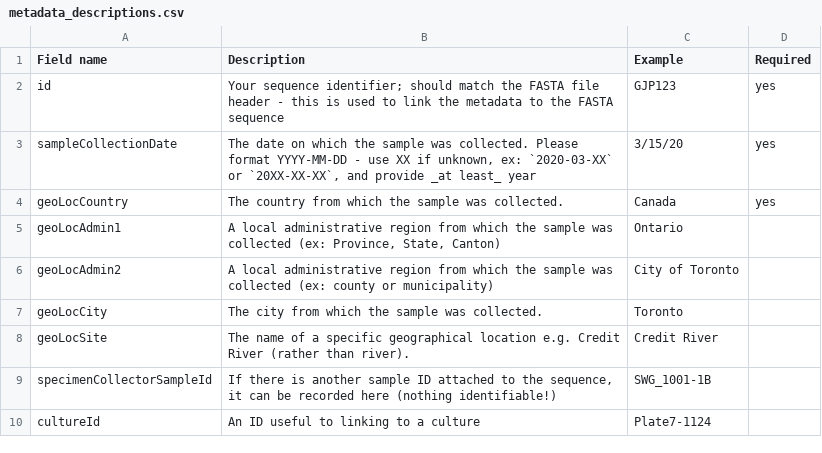
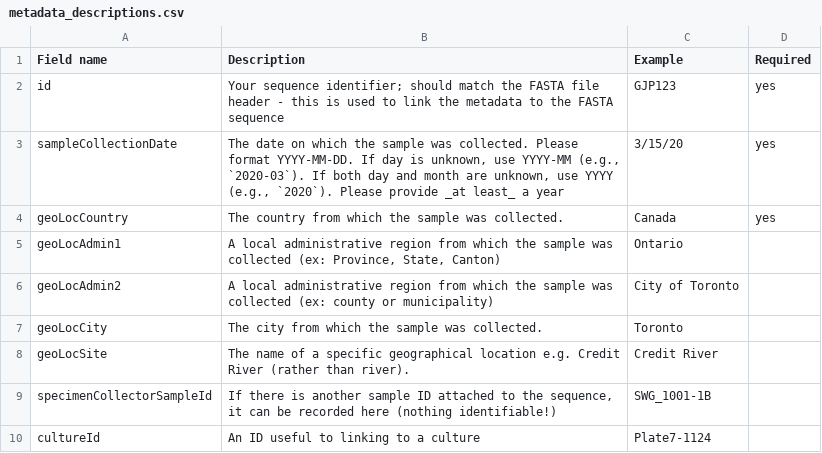
Before and after one commit to pathoplexus/pathoplexus, a CSV file: monorepo/website/public/metadata_descriptions.csv, drawn as a sheet; only a part is shown.

```diff
--- a/monorepo/website/public/metadata_descriptions.csv
+++ b/monorepo/website/public/metadata_descriptions.csv
@@ -2,3 +2,3 @@ Field name,Description,Example,Required
 id,Your sequence identifier; should match the FASTA file header - this is used to link the metadata to the FASTA sequence,GJP123,yes
-sampleCollectionDate,"The date on which the sample was collected. Please format YYYY-MM-DD - use XX if unknown, ex: `2020-03-XX` or `20XX-XX-XX`, and provide _at least_ year",3/15/20,yes
+sampleCollectionDate,"The date on which the sample was collected. Please format YYYY-MM-DD. If day is unknown, use YYYY-MM (e.g., `2020-03`). If both day and month are unknown, use YYYY (e.g., `2020`). Please provide _at least_ a year",3/15/20,yes
 geoLocCountry,The country from which the sample was collected.,Canada,yes
```
Also changed, not shown: 3 other files.
